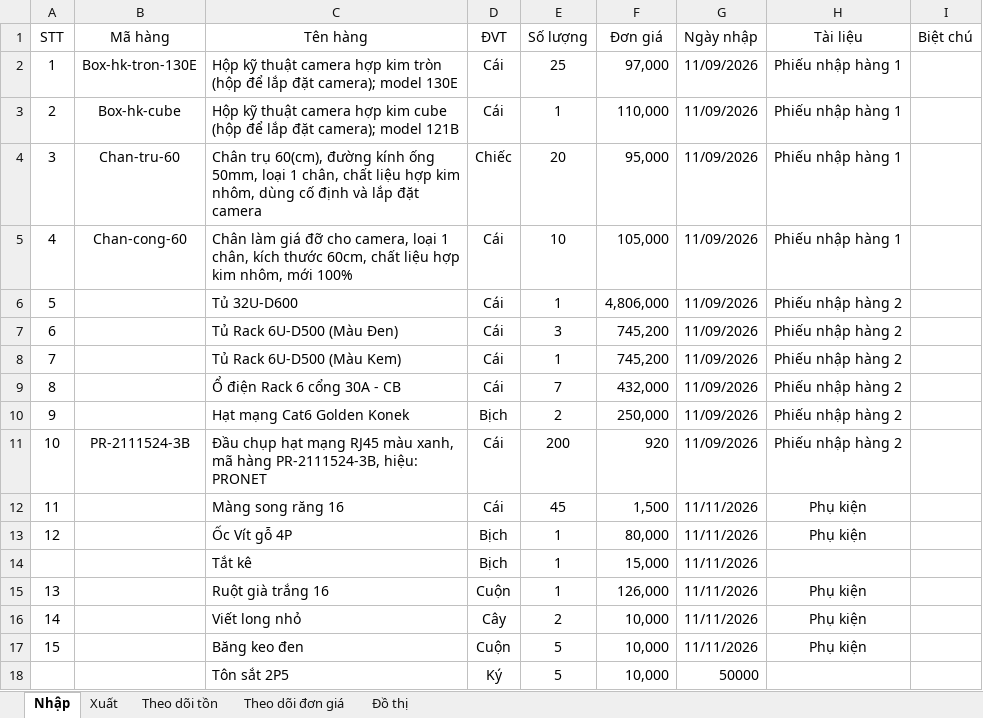
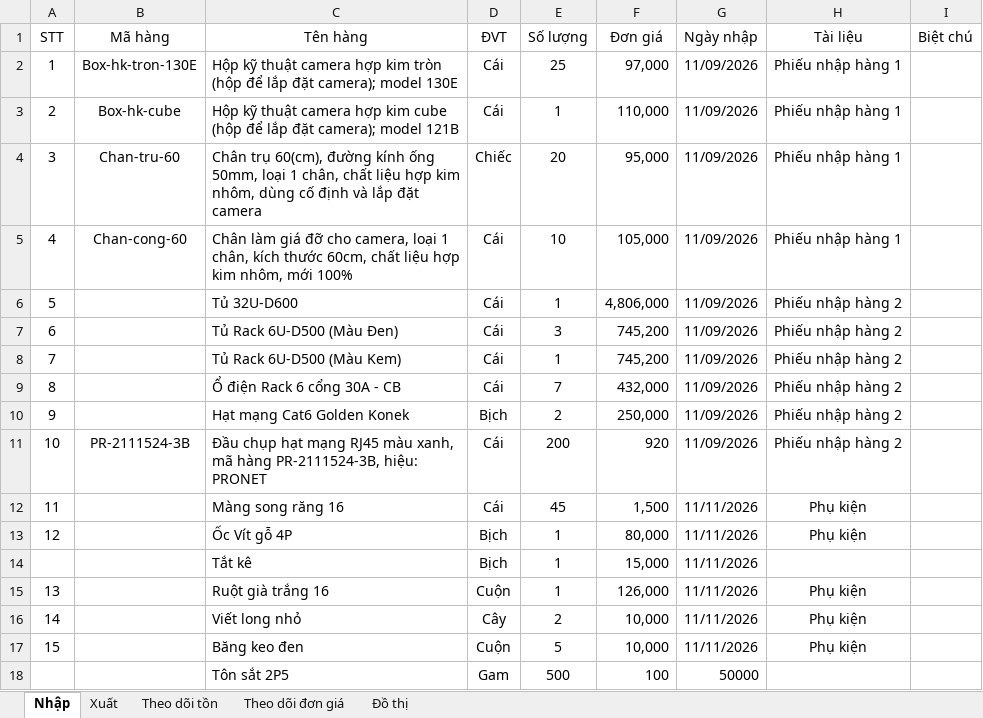
Before and after one commit to lythanhdat21/Preschool-Q2_Elec_ELV, an Excel workbook: Tồn kho.xlsx, sheet Nhập, drawn as a sheet; values as stored, in another font and other column widths than the file's, no borders; removed rows and columns are numbered as before the commit, all else as after; the diff names each change by its address in the sheet, - before the commit and + after, or states it on an @@ line.

Commit message:
Cập nhật dữ liệu 11/11/2026 12:09

```diff
--- a/Tồn kho.xlsx (sheet Nhập)
+++ b/Tồn kho.xlsx (sheet Nhập)
-row 18:  |  | Tôn sắt 2P5 | Ký | 5 | 10,000 | 50000
+row 18:  |  | Tôn sắt 2P5 | Gam | 500 | 100 | 50000
```
Also changed, not shown: 1 other file.
